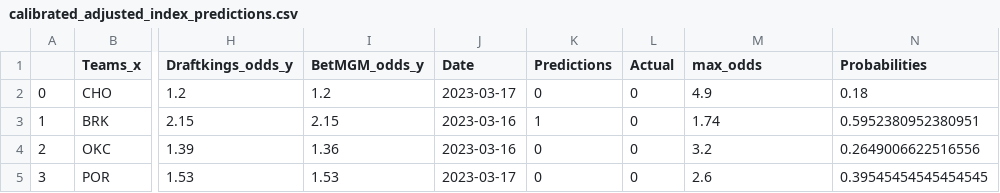
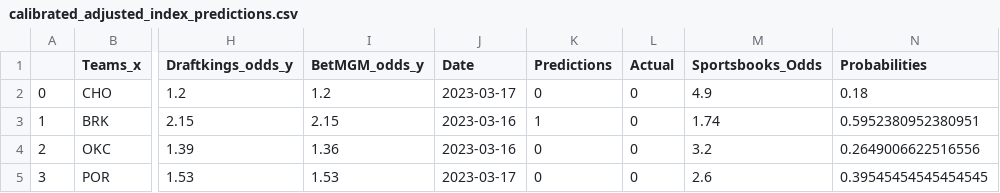
Before and after one commit to bluefish0125/Sports-Prediction, a CSV file: risk_management/calibrated_adjusted_index_predictions.csv, drawn as a sheet; only a part is shown, gaps mark what is left out; the diff names each change by its address in the sheet, - before the commit and + after, or states it on an @@ line.

Commit message:
Minor update on the Dataset

```diff
--- a/risk_management/calibrated_adjusted_index_predictions.csv
+++ b/risk_management/calibrated_adjusted_index_predictions.csv
-M1: max_odds
+M1: Sportsbooks_Odds
```
Also changed, not shown: 2 other files.
